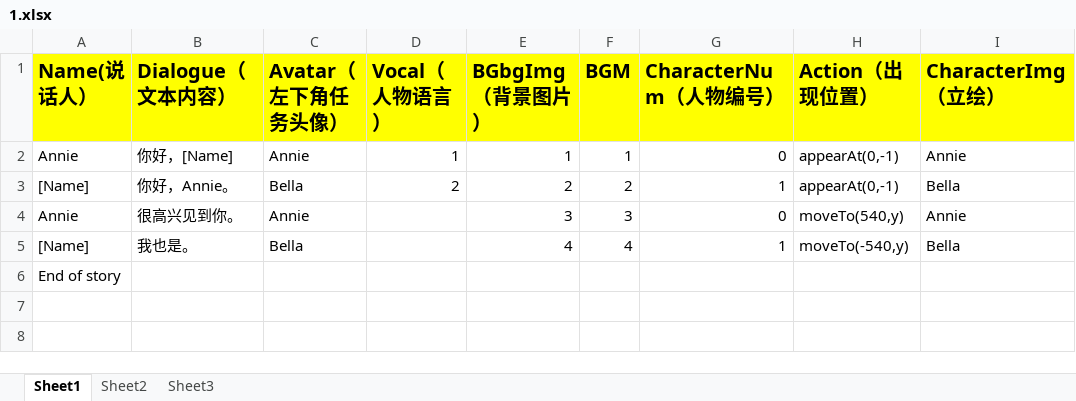
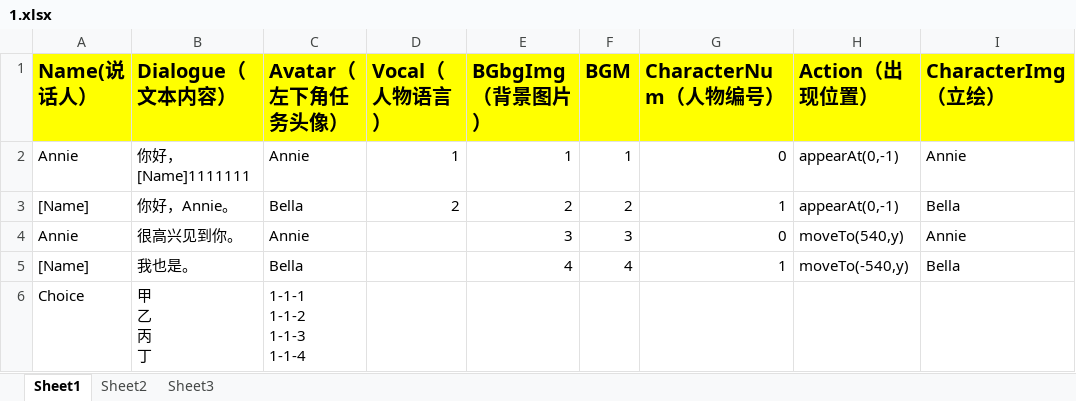
Before and after one commit to YZR-a-little-dream/GalGame, an Excel workbook: Assets/StreamingAssets/languages/zh/1.xlsx, sheet Sheet1, drawn as a sheet; values as stored, in another font and other column widths than the file's, no borders; removed rows and columns are numbered as before the commit, all else as after; ↵ is a line break in a cell; the diff names each change by its address in the sheet, - before the commit and + after, or states it on an @@ line.

```diff
--- a/Assets/StreamingAssets/languages/zh/1.xlsx (sheet Sheet1)
+++ b/Assets/StreamingAssets/languages/zh/1.xlsx (sheet Sheet1)
-B2 (Dialogue（文本内容）): 你好，[Name]
+B2 (Dialogue（文本内容）): 你好，[Name]1111111
-row 6: End of story
+row 6: Choice | 甲 ↵ 乙 ↵ 丙 ↵ 丁 | 1-1-1 ↵ 1-1-2 ↵ 1-1-3 ↵ 1-1-4
```
Also changed, not shown: Assets/StreamingAssets/languages/en/1.xlsx, 17 other files.
